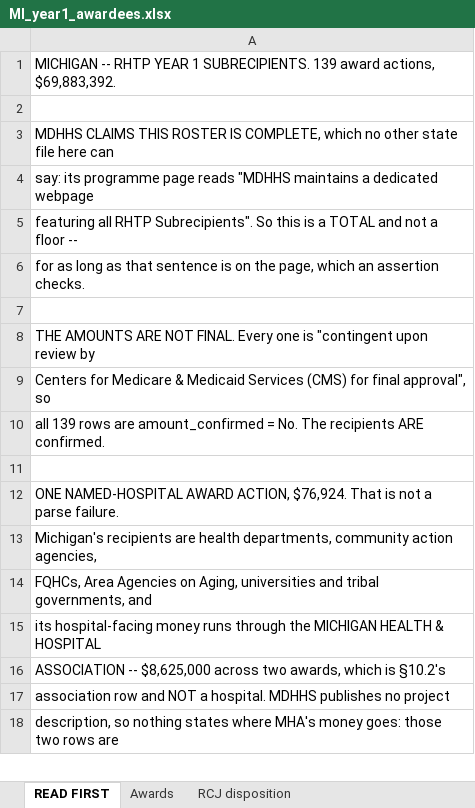
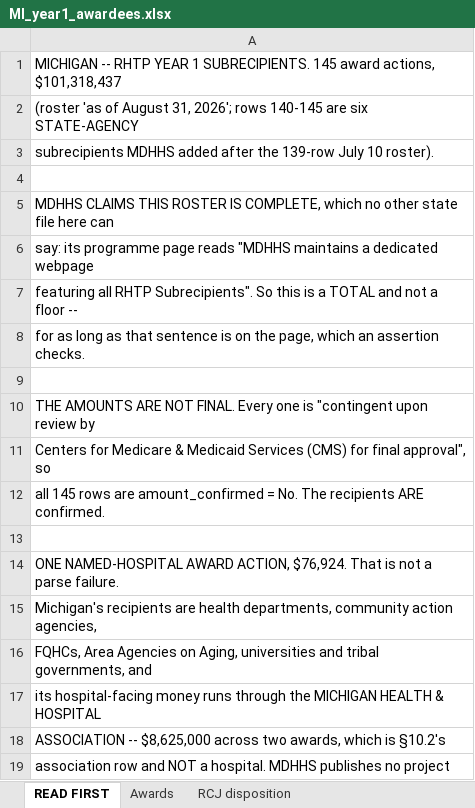
Before and after one commit to INicchitta12/RHTP_Tracker, an Excel workbook: MI_year1_awardees.xlsx, sheet READ FIRST, drawn as a sheet; only a part is shown; the shorter side is filled out with more unchanged rows; values as stored, in another font and other column widths than the file's, no borders; addresses are those after the commit; the diff names each change by its address in the sheet, - before the commit and + after, or states it on an @@ line.

```diff
--- a/MI_year1_awardees.xlsx (sheet READ FIRST)
+++ b/MI_year1_awardees.xlsx (sheet READ FIRST)
-A1: …1 SUBRECIPIENTS. 139 award actions, $69,883,392.
+A1: …1 SUBRECIPIENTS. 145 award actions, $101,318,437
+row 2: (roster 'as of August 31, 2026'; rows 140-145 are six STATE-AGENCY
+row 3: subrecipients MDHHS added after the 139-row July 10 roster).
-A12: all 139 rows are…
+A12: all 145 rows are…
```
Also changed, not shown: sheet Awards, sheet RCJ disposition, 6 other files.
